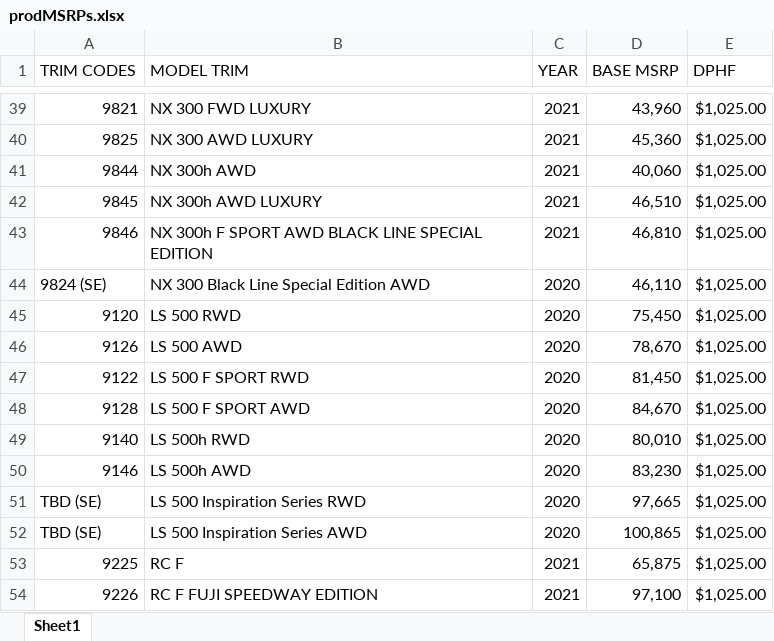
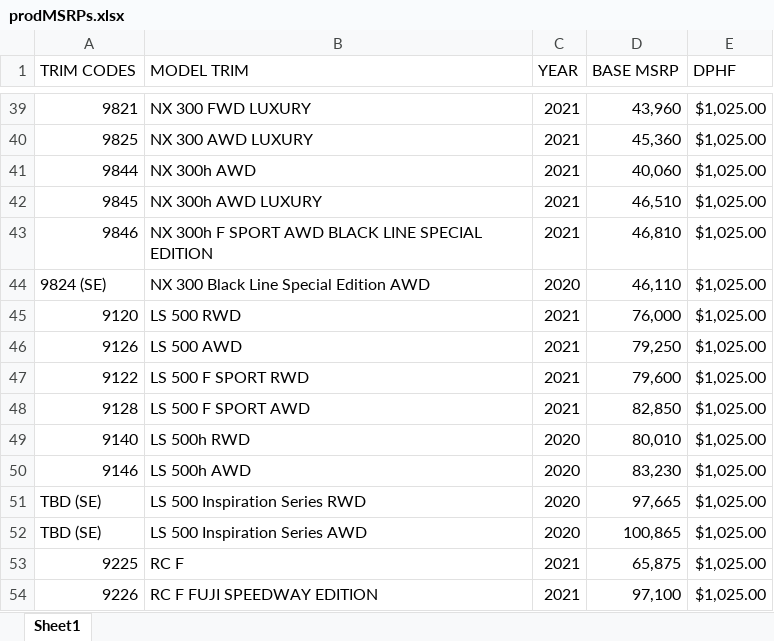
Before and after one commit to will-fregia-tm/katalon_lexc, an Excel workbook: Data Files/prodMSRPs.xlsx, sheet Sheet1, drawn as a sheet; only a part is shown, gaps mark what is left out; values as stored, in another font and other column widths than the file's, no borders; the diff names each change by its address in the sheet, - before the commit and + after, or states it on an @@ line.

```diff
--- a/Data Files/prodMSRPs.xlsx (sheet Sheet1)
+++ b/Data Files/prodMSRPs.xlsx (sheet Sheet1)
-C45:C48 (YEAR): 2020
+C45:C48 (YEAR): 2021
-D45 (BASE MSRP): 75,450
+D45 (BASE MSRP): 76,000
-D46 (BASE MSRP): 78,670
+D46 (BASE MSRP): 79,250
-D47 (BASE MSRP): 81,450
+D47 (BASE MSRP): 79,600
-D48 (BASE MSRP): 84,670
+D48 (BASE MSRP): 82,850
```
Also changed, not shown: 5 other files.
